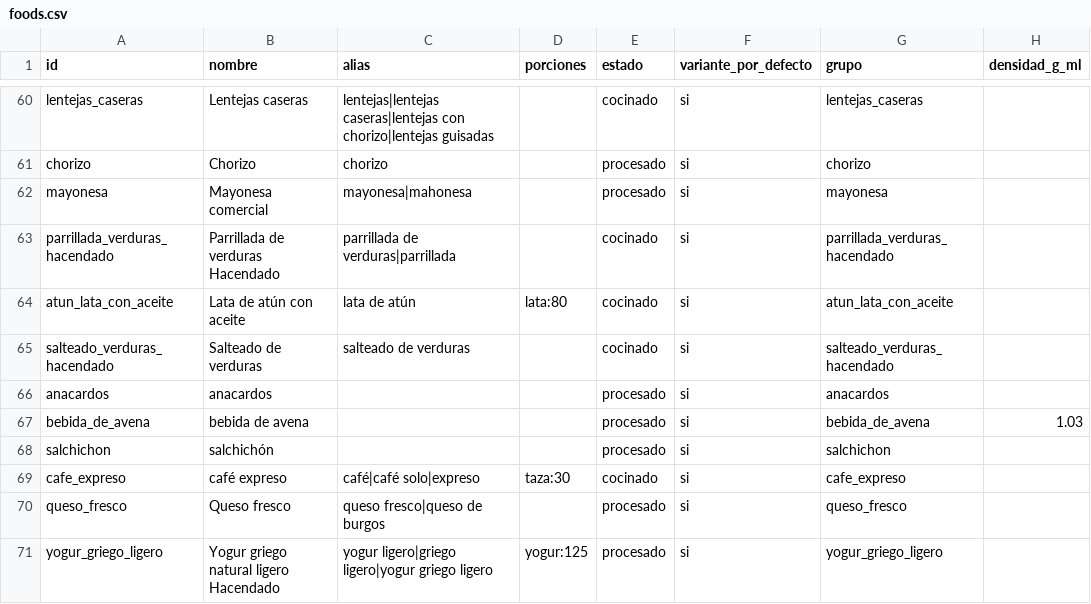
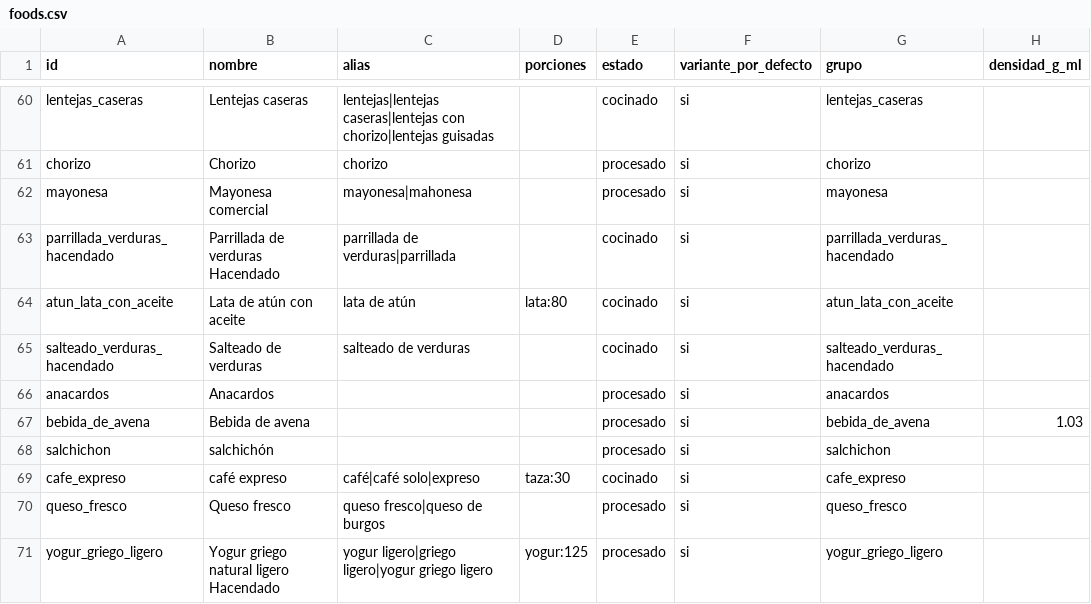
Before and after one commit to victor-rueda02/nutrition-tracker, a CSV file: data/foods.csv, drawn as a sheet; only a part is shown, gaps mark what is left out; the diff names each change by its address in the sheet, - before the commit and + after, or states it on an @@ line.

```diff
--- a/data/foods.csv
+++ b/data/foods.csv
-B66 (nombre): anacardos
+B66 (nombre): Anacardos
-B67 (nombre): bebida de avena
+B67 (nombre): Bebida de avena
```
Also changed, not shown: 1 other file.
